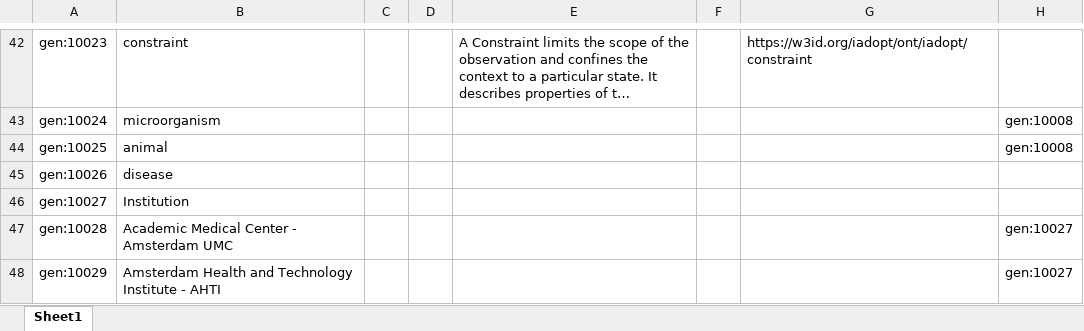
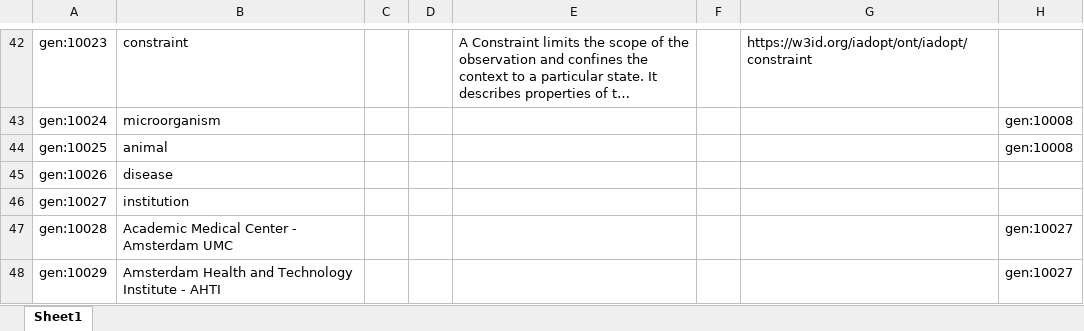
Before and after one commit to fair-data-collective/zonmw-generic-vocabulary, an Excel workbook: vocabulary.xlsx, sheet Sheet1, drawn as a sheet; only a part is shown, gaps mark what is left out; long unchanged cells end in …; values as stored, in another font and other column widths than the file's, no borders; the diff names each change by its address in the sheet, - before the commit and + after, or states it on an @@ line.

```diff
--- a/vocabulary.xlsx (sheet Sheet1)
+++ b/vocabulary.xlsx (sheet Sheet1)
-B46: Institution
+B46: institution
```
Also changed, not shown: 4 other files.
